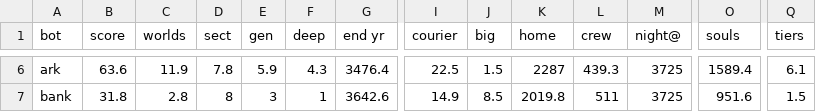
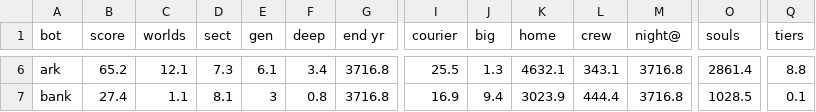
Before and after one commit to bakenton/last-berth, a TSV file: tools/sim-baseline.tsv, drawn as a sheet; only a part is shown, gaps mark what is left out; the diff covers the shown part only; the diff names each change by its address in the sheet, - before the commit and + after, or states it on an @@ line.

```diff
--- a/tools/sim-baseline.tsv
+++ b/tools/sim-baseline.tsv
-B6 (score): 63.6
+B6 (score): 65.2
-C6 (worlds): 11.9
+C6 (worlds): 12.1
-D6 (sect): 7.8
+D6 (sect): 7.3
-E6 (gen): 5.9
+E6 (gen): 6.1
-F6 (deep): 4.3
+F6 (deep): 3.4
-G6 (end yr): 3476.4
+G6 (end yr): 3716.8
-I6 (courier): 22.5
+I6 (courier): 25.5
-J6 (big): 1.5
+J6 (big): 1.3
-K6 (home): 2287
+K6 (home): 4632.1
-L6 (crew): 439.3
+L6 (crew): 343.1
-M6:M7 (night@): 3725
+M6:M7 (night@): 3716.8
-O6 (souls): 1589.4
+O6 (souls): 2861.4
-Q6 (tiers): 6.1
+Q6 (tiers): 8.8
-B7 (score): 31.8
+B7 (score): 27.4
-C7 (worlds): 2.8
+C7 (worlds): 1.1
-D7 (sect): 8
+D7 (sect): 8.1
-F7 (deep): 1
+F7 (deep): 0.8
-G7 (end yr): 3642.6
+G7 (end yr): 3716.8
-I7 (courier): 14.9
+I7 (courier): 16.9
-J7 (big): 8.5
+J7 (big): 9.4
-K7 (home): 2019.8
+K7 (home): 3023.9
-L7 (crew): 511
+L7 (crew): 444.4
-O7 (souls): 951.6
+O7 (souls): 1028.5
-Q7 (tiers): 1.5
+Q7 (tiers): 0.1
```
Also changed, not shown: 34 edited cells elsewhere in this file, 9 other files.
